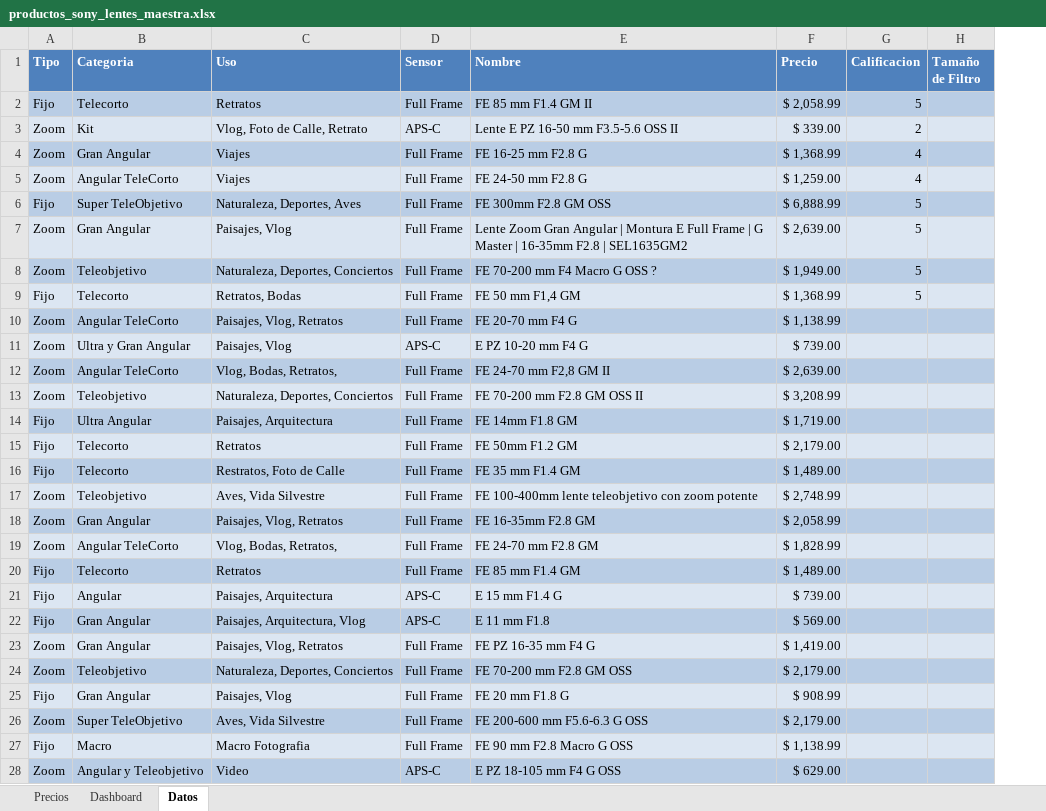
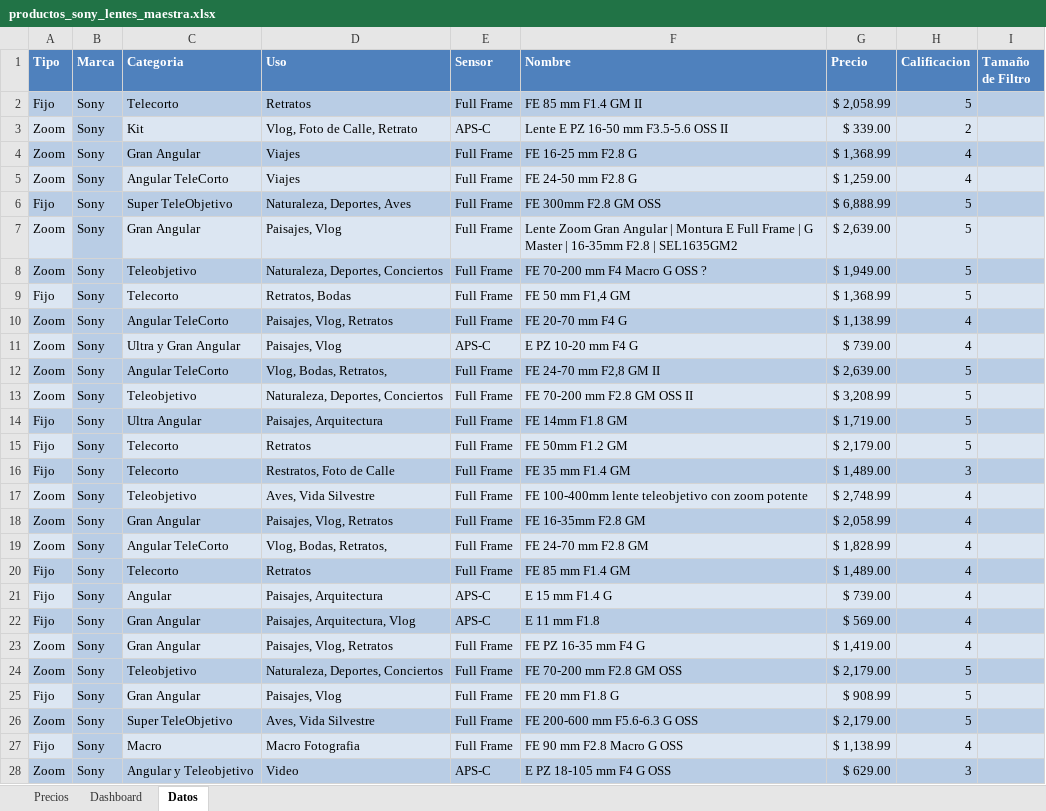
Before and after one commit to davidcon1camara/DataLens, an Excel workbook: productos_sony_lentes_maestra.xlsx, sheet Datos, drawn as a sheet; only a part is shown; values as stored, in another font and other column widths than the file's, no borders; table styles not drawn; addresses are those after the commit; the diff covers the shown part only; the diff names each change by its address in the sheet, - before the commit and + after, or states it on an @@ line.

Commit message:
Se agrego la columna Marca
Se agregó la columna Marca

```diff
--- a/productos_sony_lentes_maestra.xlsx (sheet Datos)
+++ b/productos_sony_lentes_maestra.xlsx (sheet Datos)
+column B (Marca), rows 2-28: all Sony
-H10:H11 (Calificacion): (empty)
+H10:H11 (Calificacion): 4
-H12:H15 (Calificacion): (empty)
+H12:H15 (Calificacion): 5
-H16 (Calificacion): (empty)
+H16 (Calificacion): 3
-H17:H23 (Calificacion): (empty)
+H17:H23 (Calificacion): 4
-H24:H26 (Calificacion): (empty)
+H24:H26 (Calificacion): 5
-H27 (Calificacion): (empty)
+H27 (Calificacion): 4
-H28 (Calificacion): (empty)
+H28 (Calificacion): 3
```
Also changed, not shown: 97 edited cells elsewhere in this sheet, sheet Dashboard, charts or pictures.
